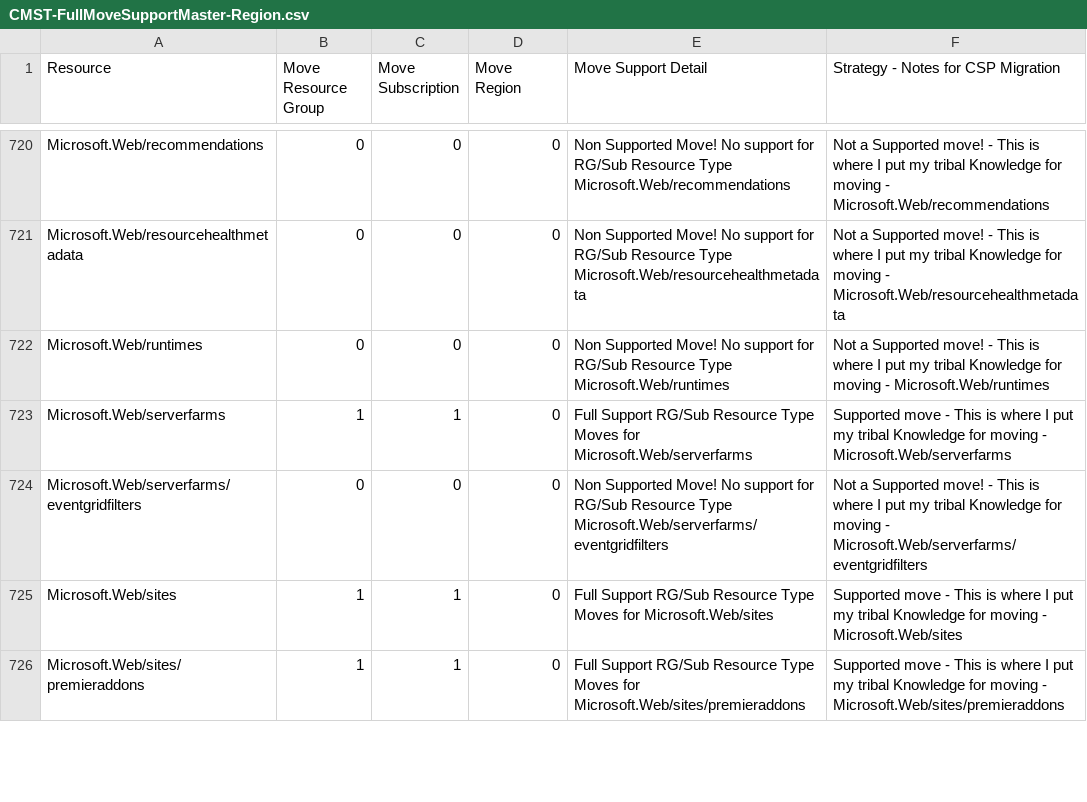
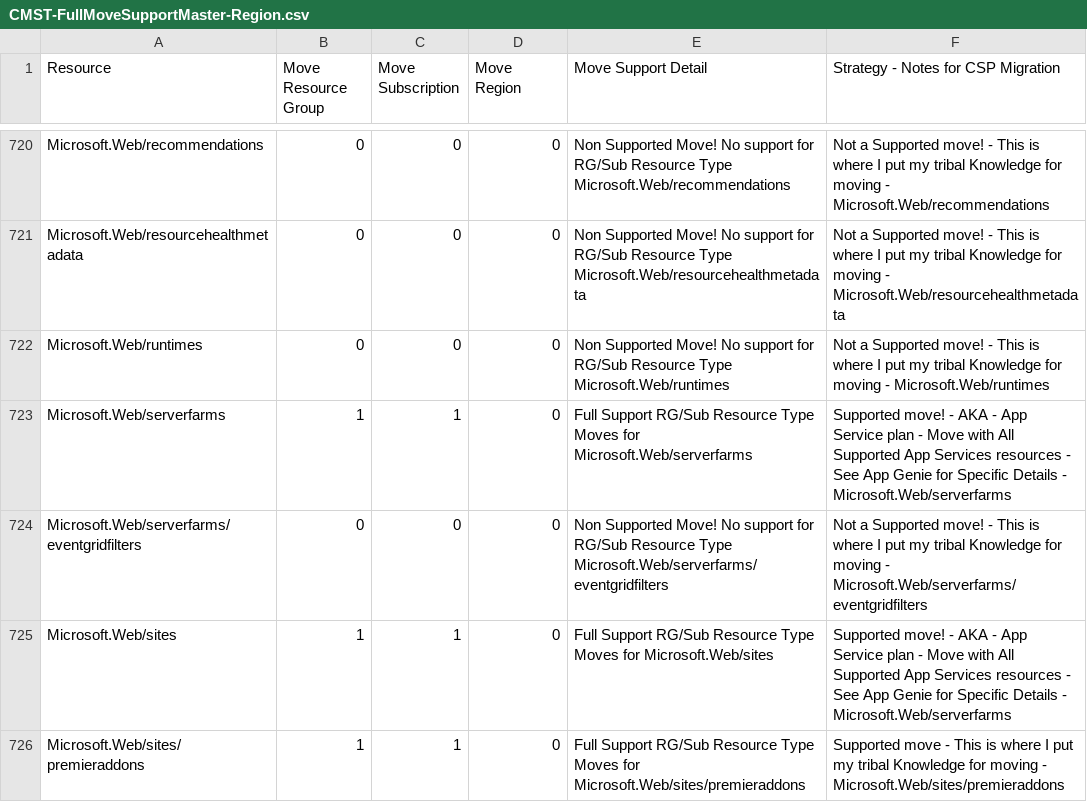
Before and after one commit to techwisejf/resource-capabilities-SCJF, a CSV file: CMST-FullMoveSupportMaster-Region.csv, drawn as a sheet; only a part is shown, gaps mark what is left out; the diff covers the shown part only.

Commit message:
Update CMST-FullMoveSupportMaster-Region.csv
Not a Supported move! - This is for reference - Microsoft.Resources/subscriptions
Supported move!  - Move with All Supported App Services resources - See App Genie for Specific Details - Microsoft.Web/sites
Supported move! - AKA - App Service plan - Move with All Supported App Services resources - See App Genie for Specific Details - Microsoft.Web/serverfarms
Supported move - There are some limitation based on the number of resources included for moving - Microsoft.Sql/servers/elasticpools
Supported move - Adjustment to the Exported JSON confiuration - Note subscription Reference Changes in static confiurations - Microsoft.Portal/dashboards
Supported move -  Microsoft.Sql/servers
Supported move  - Microsoft.Sql/servers/databases
Supported move! - with limitations that can include Private Links and Private Endpoint resources - Microsoft.Storage/storageaccounts
Supported Move! - Only a few Microsoft.AlertsManagement scenarios are supported. - This is where I put my tribal Knowledge for moving - Microsoft.AlertsManagement/smartdetectoralertrules

```diff
--- a/CMST-FullMoveSupportMaster-Region.csv
+++ b/CMST-FullMoveSupportMaster-Region.csv
@@ -722,5 +722,5 @@ Microsoft.Web/resourcehealthmetadata,0,0,0,Non Supported Move! No support for  R
 Microsoft.Web/runtimes,0,0,0,Non Supported Move! No support for  RG/Sub Resource Type  Microsoft.Web/runtimes,Not a Supported move! - This is where I put my tribal Knowledge for moving - Microsoft.Web/runtimes
-Microsoft.Web/serverfarms,1,1,0,Full Support RG/Sub Resource Type Moves for  Microsoft.Web/serverfarms,Supported move - This is where I put my tribal Knowledge for moving - Microsoft.Web/serverfarms
+Microsoft.Web/serverfarms,1,1,0,Full Support RG/Sub Resource Type Moves for  Microsoft.Web/serverfarms,Supported move! - AKA - App Service plan - Move with All Supported App Services resources - See App Genie for Specific Details - Microsoft.Web/serverfarms
 Microsoft.Web/serverfarms/eventgridfilters,0,0,0,Non Supported Move! No support for  RG/Sub Resource Type  Microsoft.Web/serverfarms/eventgridfilters,Not a Supported move! - This is where I put my tribal Knowledge for moving - Microsoft.Web/serverfarms/eventgridfilters
-Microsoft.Web/sites,1,1,0,Full Support RG/Sub Resource Type Moves for  Microsoft.Web/sites,Supported move - This is where I put my tribal Knowledge for moving - Microsoft.Web/sites
+Microsoft.Web/sites,1,1,0,Full Support RG/Sub Resource Type Moves for  Microsoft.Web/sites,Supported move! - AKA - App Service plan - Move with All Supported App Services resources - See App Genie for Specific Details - Microsoft.Web/serverfarms
 Microsoft.Web/sites/premieraddons,1,1,0,Full Support RG/Sub Resource Type Moves for  Microsoft.Web/sites/premieraddons,Supported move - This is where I put my tribal Knowledge for moving - Microsoft.Web/sites/premieraddons
```
Also changed, not shown: 7 edited cells elsewhere in this file.
